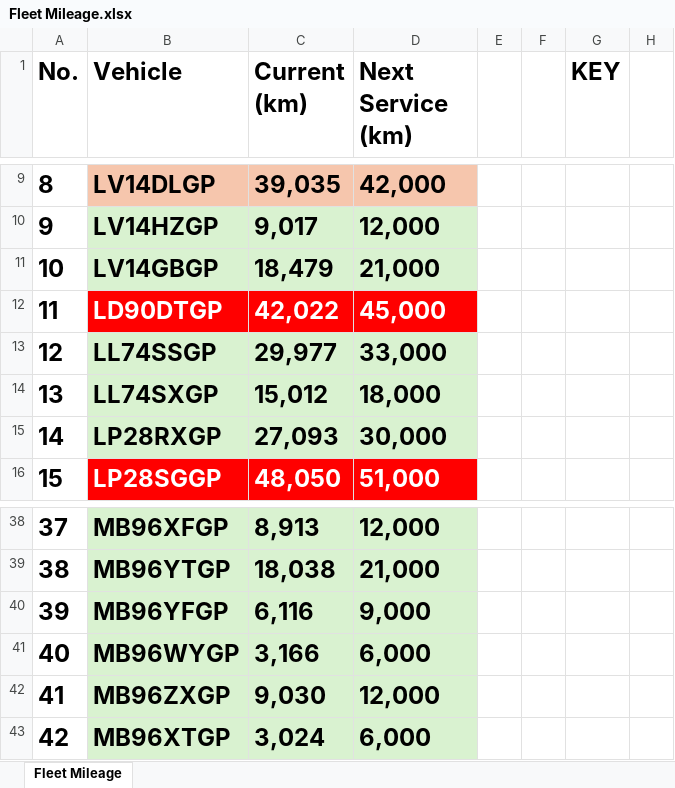
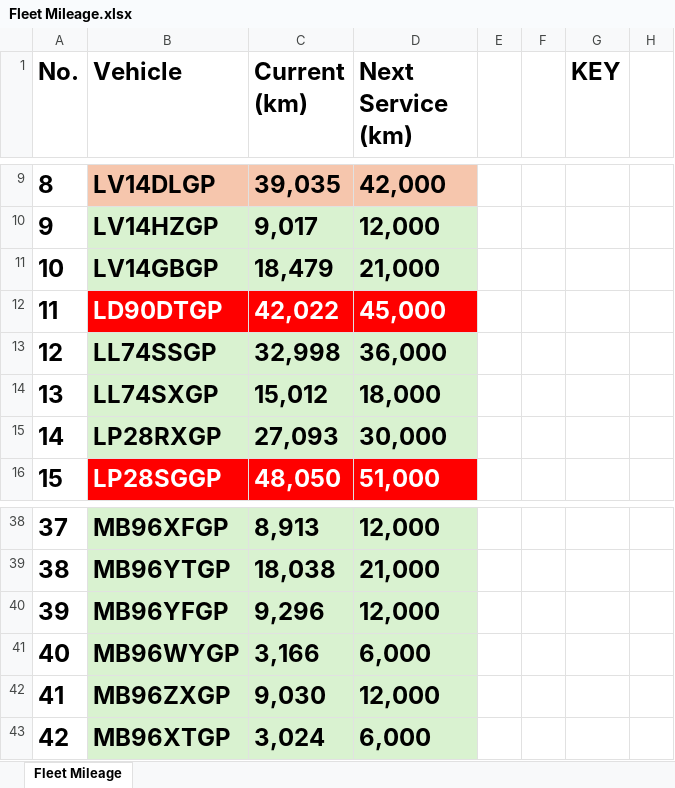
Before and after one commit to cloudlint/MobilityFleet, an Excel workbook: Fleet Mileage.xlsx, sheet Fleet Mileage, drawn as a sheet; only a part is shown, gaps mark what is left out; values as stored, in another font and other column widths than the file's, no borders; the diff names each change by its address in the sheet, - before the commit and + after, or states it on an @@ line.

Commit message:
database update

```diff
--- a/Fleet Mileage.xlsx (sheet Fleet Mileage)
+++ b/Fleet Mileage.xlsx (sheet Fleet Mileage)
-C13 (Current (km)): 29,977
+C13 (Current (km)): 32,998
-D13 (Next Service (km)): 33,000
+D13 (Next Service (km)): 36,000
-C40 (Current (km)): 6,116
+C40 (Current (km)): 9,296
-D40 (Next Service (km)): 9,000
+D40 (Next Service (km)): 12,000
```
